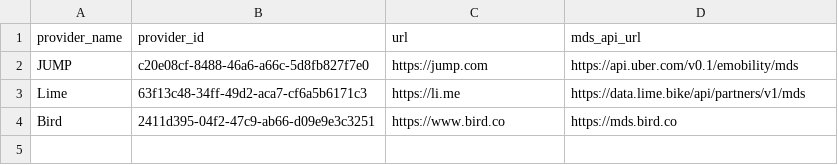
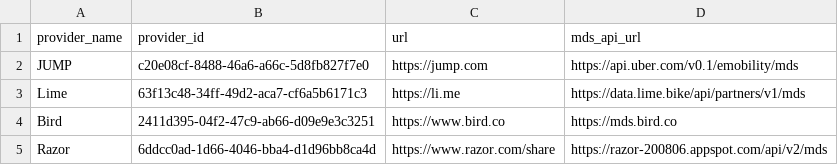
Before and after one commit to openmobilityfoundation/mobility-data-specification, a CSV file: providers.csv, drawn as a sheet; the diff names each change by its address in the sheet, - before the commit and + after, or states it on an @@ line.

Commit message:
Add Razor to providers.csv

```diff
--- a/providers.csv
+++ b/providers.csv
+row 5: Razor | 6ddcc0ad-1d66-4046-bba4-d1d96bb8ca4d | https://www.razor.com/share | https://razor-200806.appspot.com/api/v2/mds
```
